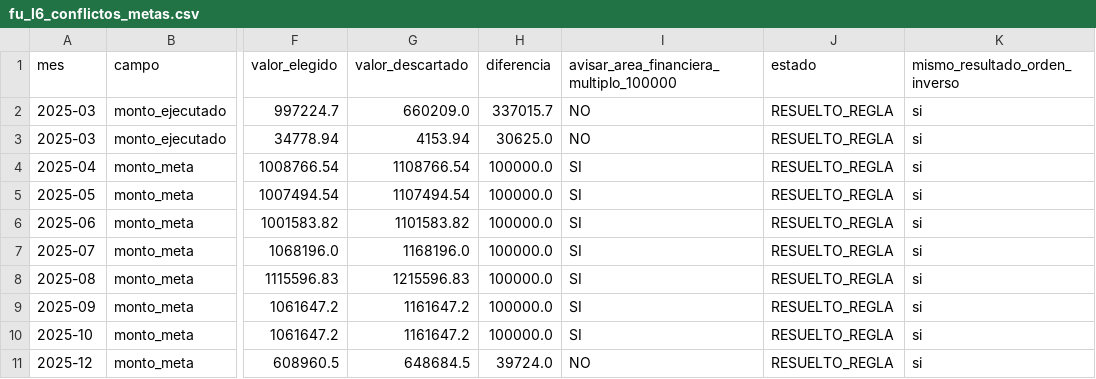
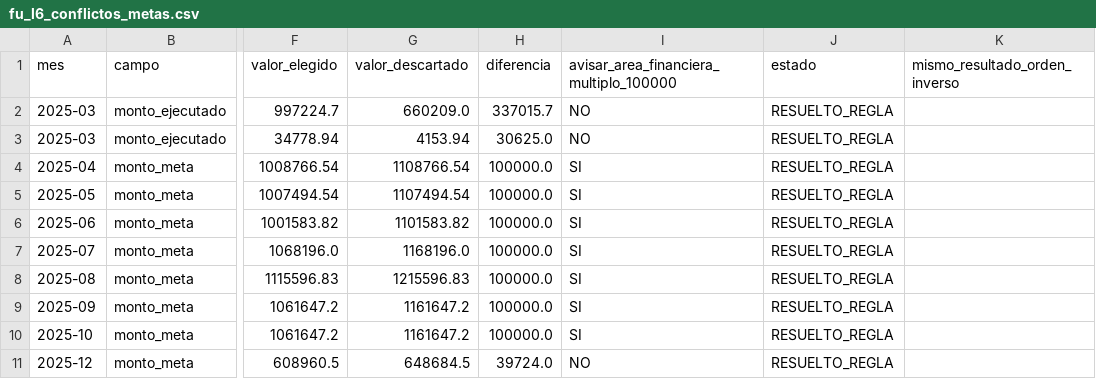
Before and after one commit to Adzacam/giragroup_bi_system, a CSV file: docs/mediciones/fu_l6_conflictos_metas.csv, drawn as a sheet; only a part is shown, gaps mark what is left out; the diff names each change by its address in the sheet, - before the commit and + after, or states it on an @@ line.

```diff
--- a/docs/mediciones/fu_l6_conflictos_metas.csv
+++ b/docs/mediciones/fu_l6_conflictos_metas.csv
-K2:K11 (mismo_resultado_orden_inverso): si
+K2:K11 (mismo_resultado_orden_inverso): (empty)
```
Also changed, not shown: docs/mediciones/fu_l6_metas_fuente_vs_dw.csv, 4 other files.
